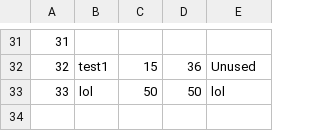
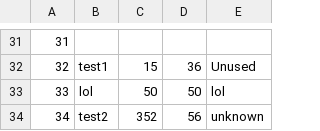
Before and after one commit to LoisKOUNINEF/OOP, a CSV file: db/item.csv, drawn as a sheet; only a part is shown, gaps mark what is left out; the diff names each change by its address in the sheet, - before the commit and + after, or states it on an @@ line.

```diff
--- a/db/item.csv
+++ b/db/item.csv
+row 34: 34 | test2 | 352 | 56 | unknown
```
Also changed, not shown: 3 other files.
